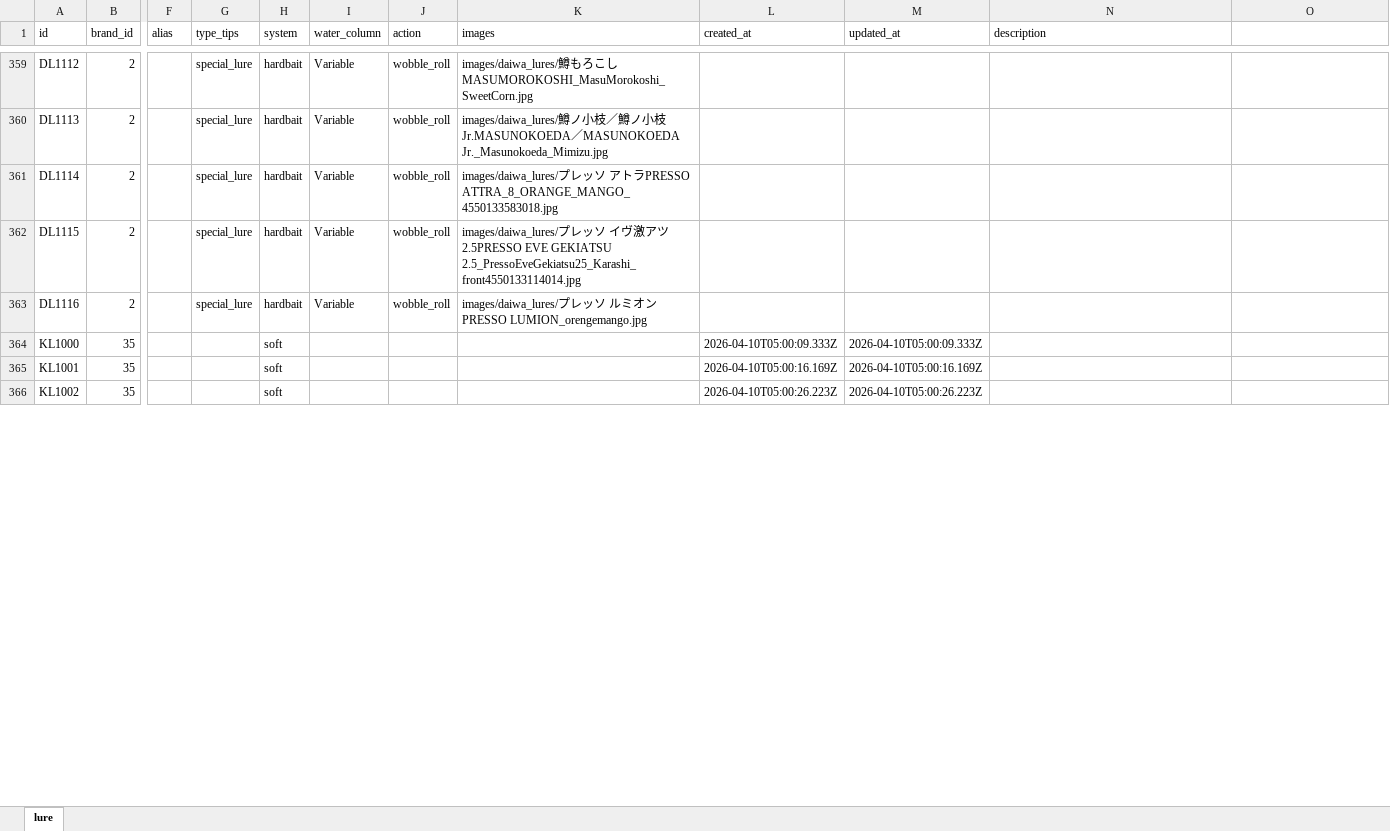
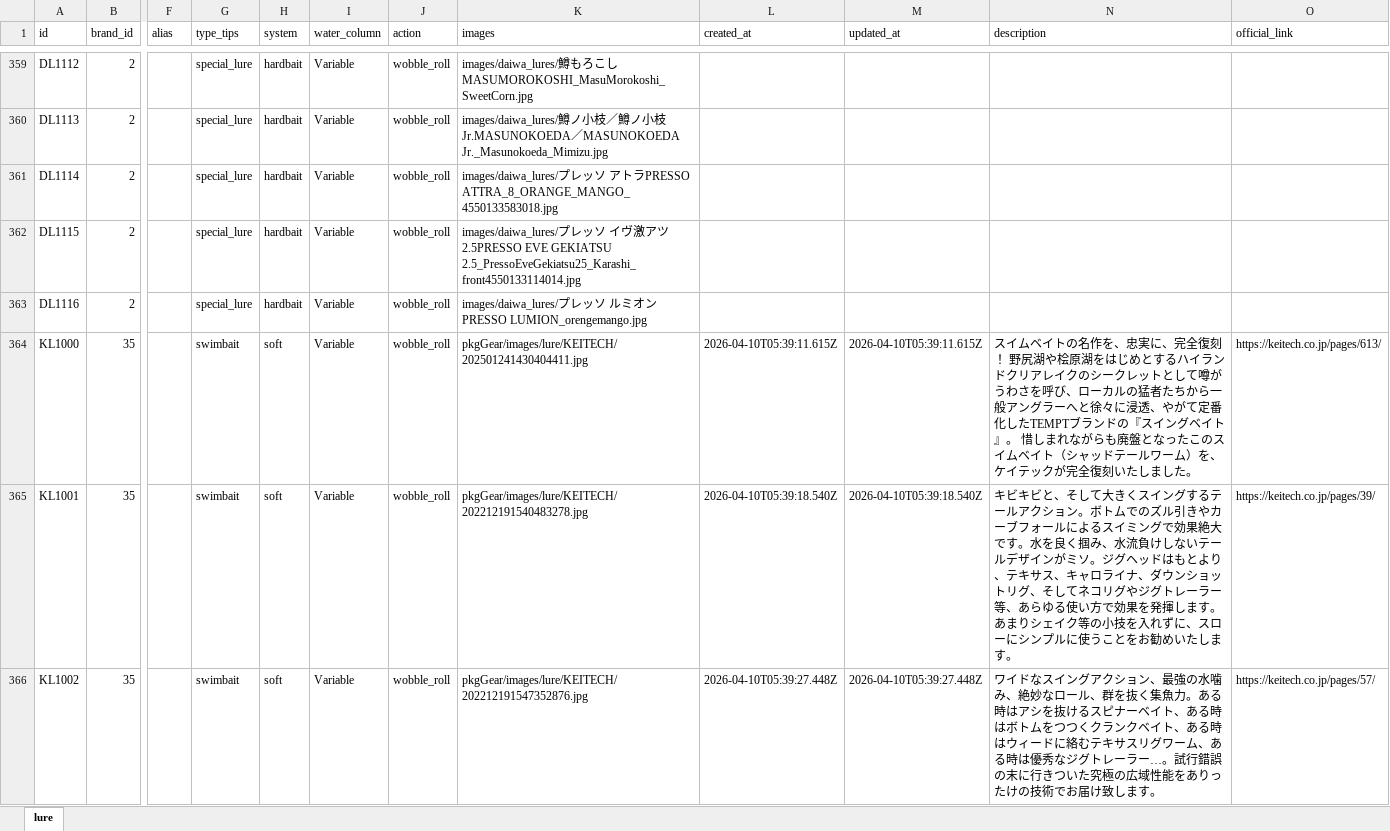
Before and after one commit to Dmaozhua/GearSage, an Excel workbook: GearSage-client/rate/excel/lure.xlsx, sheet lure, drawn as a sheet; only a part is shown, gaps mark what is left out; values as stored, in another font and other column widths than the file's, no borders; the diff covers the shown part only; the diff names each change by its address in the sheet, - before the commit and + after, or states it on an @@ line.

```diff
--- a/GearSage-client/rate/excel/lure.xlsx (sheet lure)
+++ b/GearSage-client/rate/excel/lure.xlsx (sheet lure)
-O1: (empty)
+O1: official_link
-G364:G366 (type_tips): (empty)
+G364:G366 (type_tips): swimbait
-I364:I366 (water_column): (empty)
+I364:I366 (water_column): Variable
-J364:J366 (action): (empty)
+J364:J366 (action): wobble_roll
-K364 (images): (empty)
+K364 (images): pkgGear/images/lure/KEITECH/202501241430404411.jpg
-L364 (created_at): 2026-04-10T05:00:09.333Z
+L364 (created_at): 2026-04-10T05:39:11.615Z
-M364 (updated_at): 2026-04-10T05:00:09.333Z
+M364 (updated_at): 2026-04-10T05:39:11.615Z
-N364 (description): (empty)
+N364 (description): スイムベイトの名作を、忠実に、完全復刻！ 野尻湖や桧原湖をはじめとするハイランドクリアレイクのシークレットとして噂がうわさを呼び、ローカルの猛者たちから一般アングラーへと徐々に浸透、やがて定番化したTEMPTブランドの『スイングベイト』。 惜しまれながらも廃盤となったこのスイムベイト（シャッドテールワーム）を、ケイテックが完全復刻いたしました。
-O364 (official_link): (empty)
+O364 (official_link): https://keitech.co.jp/pages/613/
-K365 (images): (empty)
+K365 (images): pkgGear/images/lure/KEITECH/202212191540483278.jpg
-L365 (created_at): 2026-04-10T05:00:16.169Z
+L365 (created_at): 2026-04-10T05:39:18.540Z
-M365 (updated_at): 2026-04-10T05:00:16.169Z
+M365 (updated_at): 2026-04-10T05:39:18.540Z
-N365 (description): (empty)
+N365 (description): キビキビと、そして大きくスイングするテールアクション。ボトムでのズル引きやカーブフォールによるスイミングで効果絶大です。水を良く掴み、水流負けしないテールデザインがミソ。ジグヘッドはもとより、テキサス、キャロライナ、ダウンショットリグ、そしてネコリグやジグトレーラー等、あらゆる使い方で効果を発揮します。あまりシェイク等の小技を入れずに、スローにシンプルに使うことをお勧めいたします。
-O365 (official_link): (empty)
+O365 (official_link): https://keitech.co.jp/pages/39/
-K366 (images): (empty)
+K366 (images): pkgGear/images/lure/KEITECH/202212191547352876.jpg
-L366 (created_at): 2026-04-10T05:00:26.223Z
+L366 (created_at): 2026-04-10T05:39:27.448Z
-M366 (updated_at): 2026-04-10T05:00:26.223Z
+M366 (updated_at): 2026-04-10T05:39:27.448Z
-N366 (description): (empty)
+N366 (description): ワイドなスイングアクション、最強の水噛み、絶妙なロール、群を抜く集魚力。ある時はアシを抜けるスピナーベイト、ある時はボトムをつつくクランクベイト、ある時はウィードに絡むテキサスリグワーム、ある時は優秀なジグトレーラー…。試行錯誤の末に行きついた究極の広域性能をありったけの技術でお届け致します。
-O366 (official_link): (empty)
+O366 (official_link): https://keitech.co.jp/pages/57/
```
Also changed, not shown: 240 edited cells elsewhere in this sheet, GearSage-client/pkgGear/data_raw/keitech_lure_import.xlsx, GearSage-client/rate/excel/jig_lure_detail.xlsx, 7 other files.
